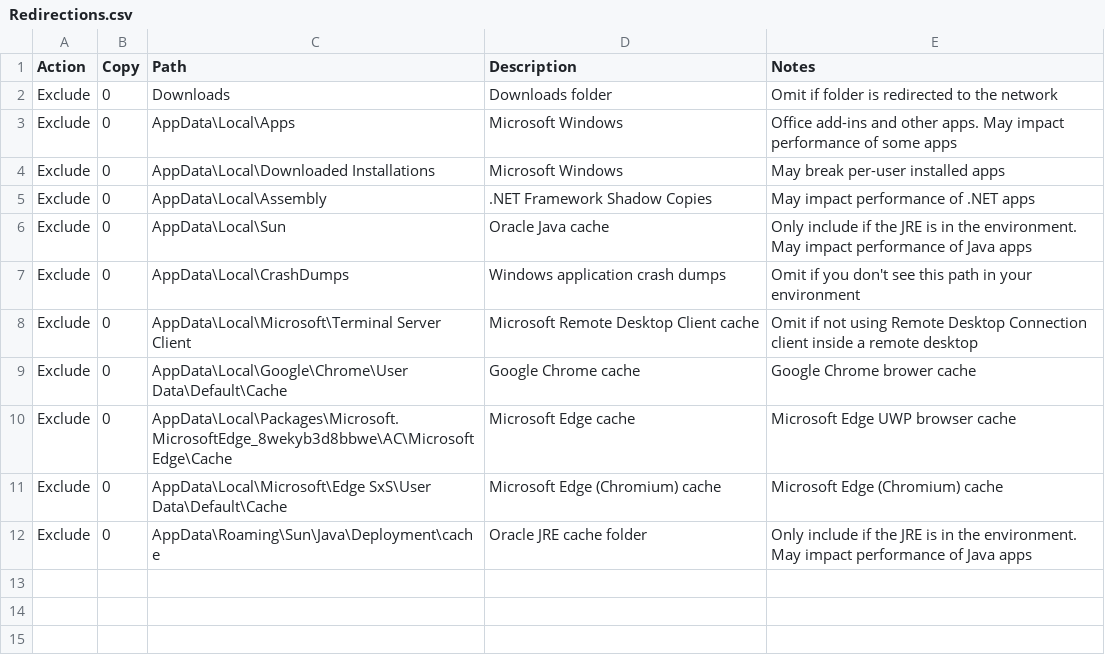
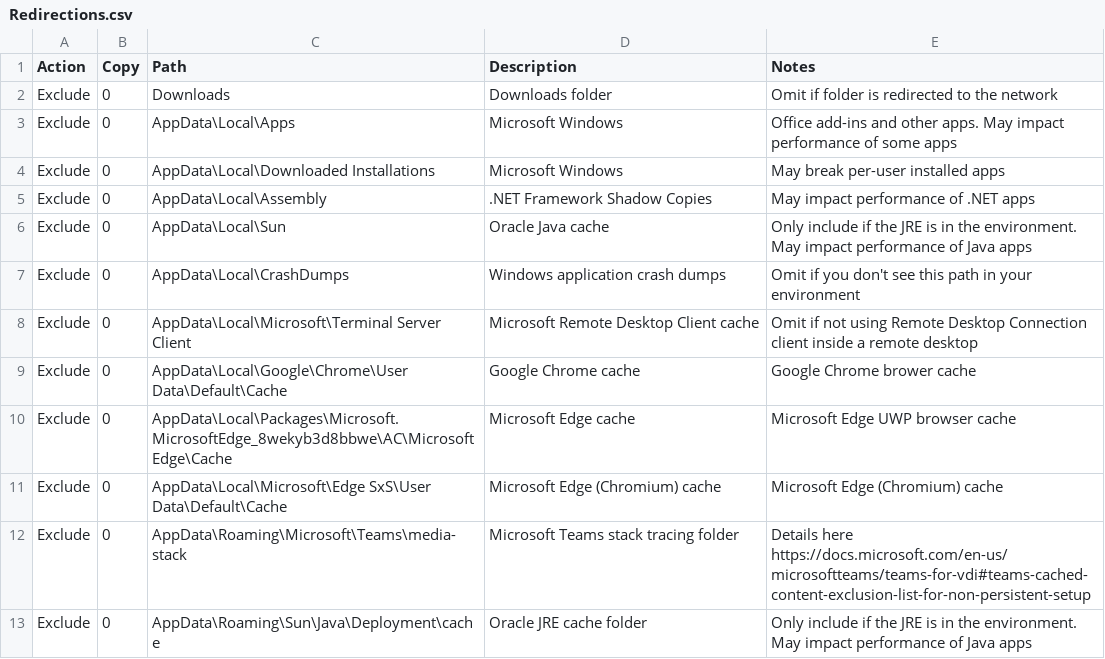
Before and after one commit to aaronparker/fslogix, a CSV file: Redirections/Redirections.csv, drawn as a sheet; the diff names each change by its address in the sheet, - before the commit and + after, or states it on an @@ line.

Commit message:
Add Teams media-stack

```diff
--- a/Redirections/Redirections.csv
+++ b/Redirections/Redirections.csv
+row 12: Exclude | 0 | AppData\Roaming\Microsoft\Teams\media-stack | Microsoft Teams stack tracing folder | Details here https://docs.microsoft.com/en-us/microsoftteams/teams-for-vdi#teams-cached-content-exclusion-list-for-non-persistent-setup
```
